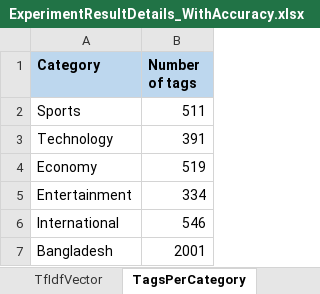
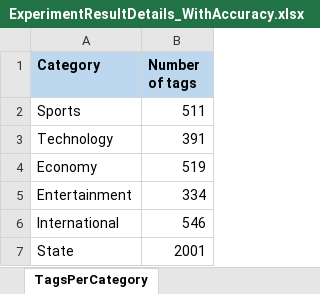
Before and after one commit to Wahiduzzaman21/TextMiningWithPython, an Excel workbook: data/ExperimentResultDetails_WithAccuracy.xlsx, sheet TagsPerCategory, drawn as a sheet; values as stored, in another font and other column widths than the file's, no borders; charts and pictures not drawn; the diff names each change by its address in the sheet, - before the commit and + after, or states it on an @@ line.

```diff
--- a/data/ExperimentResultDetails_WithAccuracy.xlsx (sheet TagsPerCategory)
+++ b/data/ExperimentResultDetails_WithAccuracy.xlsx (sheet TagsPerCategory)
-sheet tab: TfIdfVector
-A7 (Category): Bangladesh
+A7 (Category): State
```
Also changed, not shown: sheet CountVector, sheet Top Frequecy Word Each Category, other sheet tabs, formulas that keep their value, charts or pictures, 17 other files.
